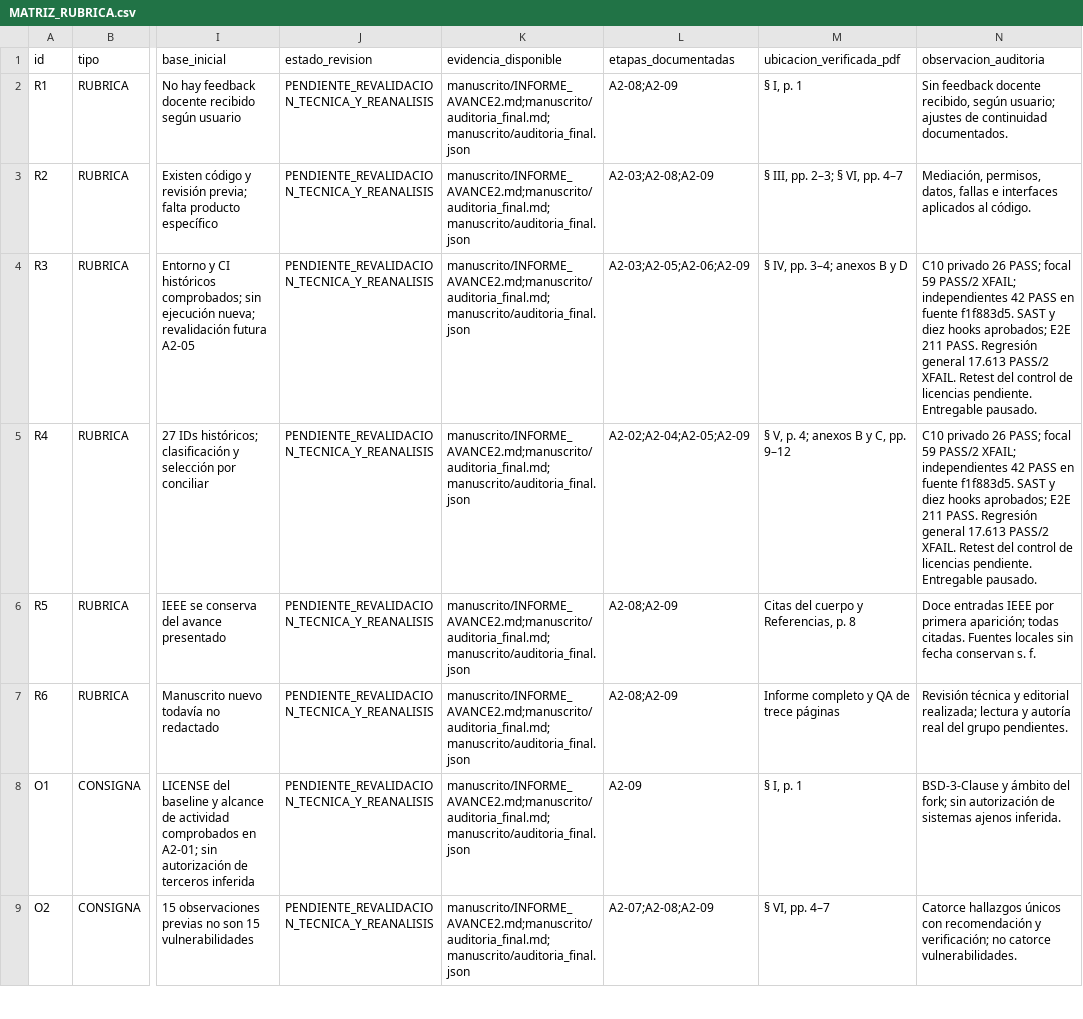
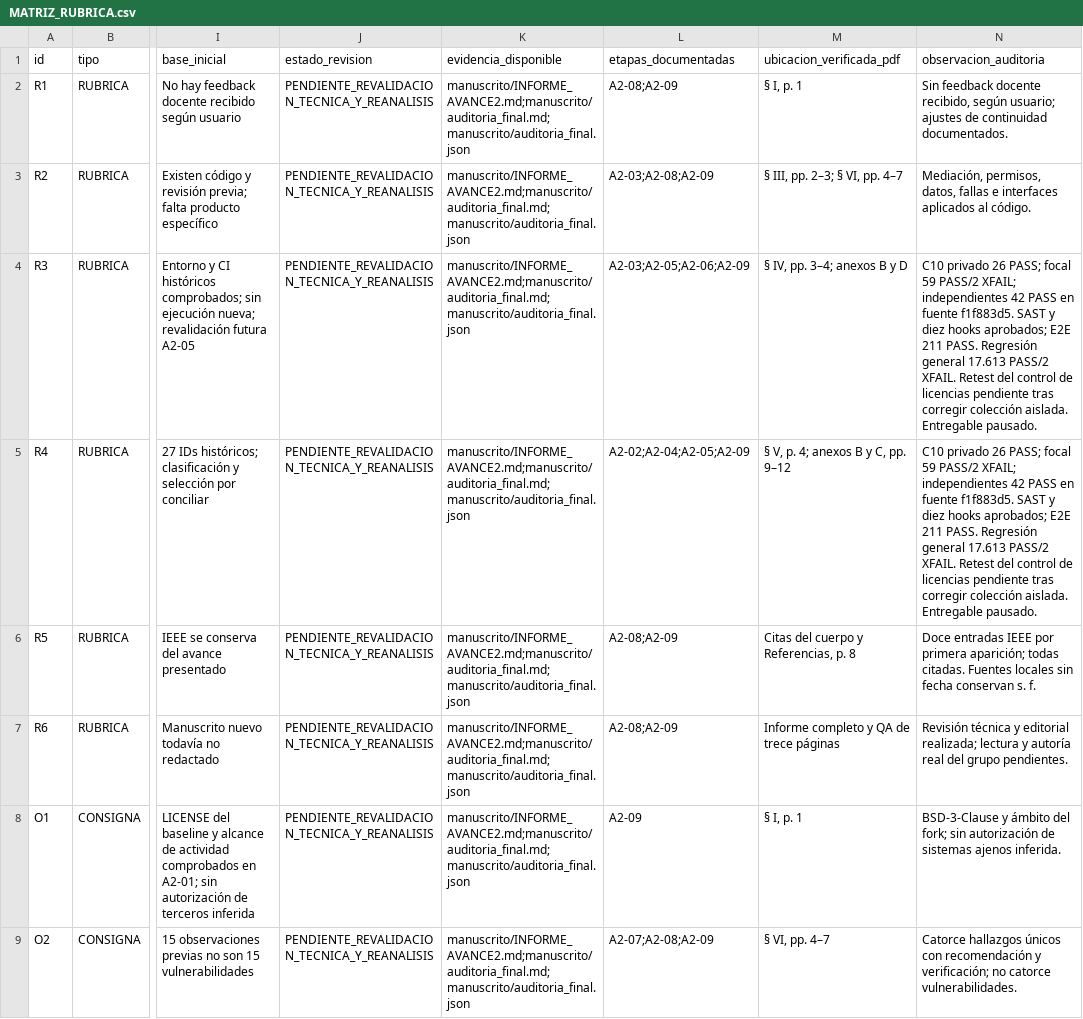
Before and after one commit to Arkthos/saleor, a CSV file: security/cybermarket/academic/avance2/MATRIZ_RUBRICA.csv, drawn as a sheet; only a part is shown, gaps mark what is left out; the diff covers the shown part only; the diff names each change by its address in the sheet, - before the commit and + after, or states it on an @@ line.

```diff
--- a/security/cybermarket/academic/avance2/MATRIZ_RUBRICA.csv
+++ b/security/cybermarket/academic/avance2/MATRIZ_RUBRICA.csv
-N4:N5 (observacion_auditoria): …de licencias pendiente. Entregable pausado.
+N4:N5 (observacion_auditoria): …de licencias pendiente tras corregir colección aislada. Entregable pausado.
```
Also changed, not shown: 2 edited cells elsewhere in this file, 6 other files.
